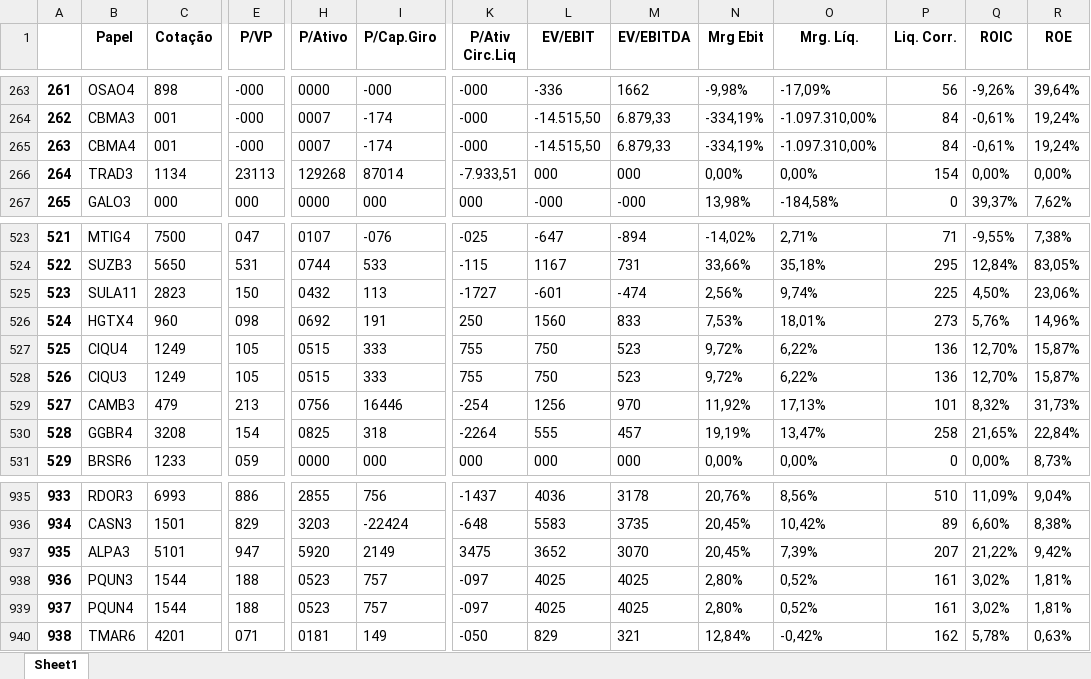
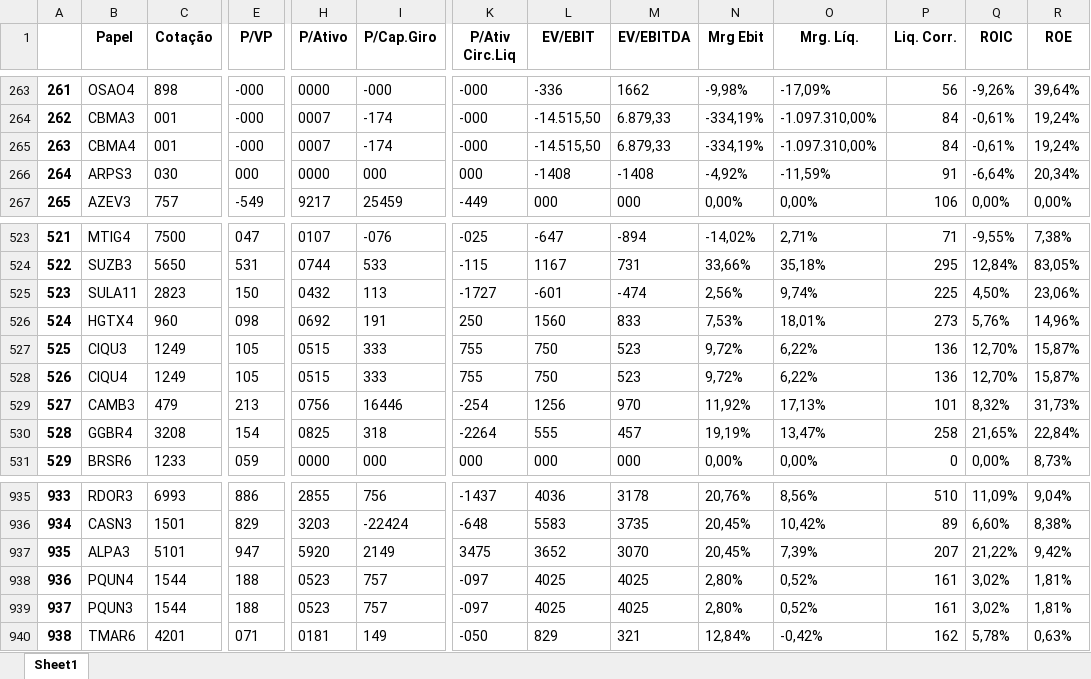
Before and after one commit to JordanAmaralVicente/web-scrapper, an Excel workbook: excel_tables/output.xlsx, sheet Sheet1, drawn as a sheet; only a part is shown, gaps mark what is left out; values as stored, in another font and other column widths than the file's, no borders; the diff covers the shown part only; the diff names each change by its address in the sheet, - before the commit and + after, or states it on an @@ line.

```diff
--- a/excel_tables/output.xlsx (sheet Sheet1)
+++ b/excel_tables/output.xlsx (sheet Sheet1)
-B266 (Papel): TRAD3
+B266 (Papel): ARPS3
-C266 (Cotação): 1134
+C266 (Cotação): 030
-E266 (P/VP): 23113
+E266 (P/VP): 000
-H266 (P/Ativo): 129268
+H266 (P/Ativo): 0000
-I266 (P/Cap.Giro): 87014
+I266 (P/Cap.Giro): 000
-K266 (P/Ativ Circ.Liq): -7.933,51
+K266 (P/Ativ Circ.Liq): 000
-L266 (EV/EBIT): 000
+L266 (EV/EBIT): -1408
-M266 (EV/EBITDA): 000
+M266 (EV/EBITDA): -1408
-N266 (Mrg Ebit): 0,00%
+N266 (Mrg Ebit): -4,92%
-O266 (Mrg. Líq.): 0,00%
+O266 (Mrg. Líq.): -11,59%
-P266 (Liq. Corr.): 154
+P266 (Liq. Corr.): 91
-Q266 (ROIC): 0,00%
+Q266 (ROIC): -6,64%
-R266 (ROE): 0,00%
+R266 (ROE): 20,34%
-B267 (Papel): GALO3
+B267 (Papel): AZEV3
-C267 (Cotação): 000
+C267 (Cotação): 757
-E267 (P/VP): 000
+E267 (P/VP): -549
-H267 (P/Ativo): 0000
+H267 (P/Ativo): 9217
-I267 (P/Cap.Giro): 000
+I267 (P/Cap.Giro): 25459
-K267 (P/Ativ Circ.Liq): 000
+K267 (P/Ativ Circ.Liq): -449
-L267 (EV/EBIT): -000
+L267 (EV/EBIT): 000
-M267 (EV/EBITDA): -000
+M267 (EV/EBITDA): 000
-N267 (Mrg Ebit): 13,98%
+N267 (Mrg Ebit): 0,00%
-O267 (Mrg. Líq.): -184,58%
+O267 (Mrg. Líq.): 0,00%
-P267 (Liq. Corr.): 0
+P267 (Liq. Corr.): 106
-Q267 (ROIC): 39,37%
+Q267 (ROIC): 0,00%
-R267 (ROE): 7,62%
+R267 (ROE): 0,00%
-B527 (Papel): CIQU4
+B527 (Papel): CIQU3
-B528 (Papel): CIQU3
+B528 (Papel): CIQU4
-B938 (Papel): PQUN3
+B938 (Papel): PQUN4
-B939 (Papel): PQUN4
+B939 (Papel): PQUN3
```
Also changed, not shown: 1114 edited cells elsewhere in this sheet, resultados/output-12-08-2021.xlsx, 4 other files.
